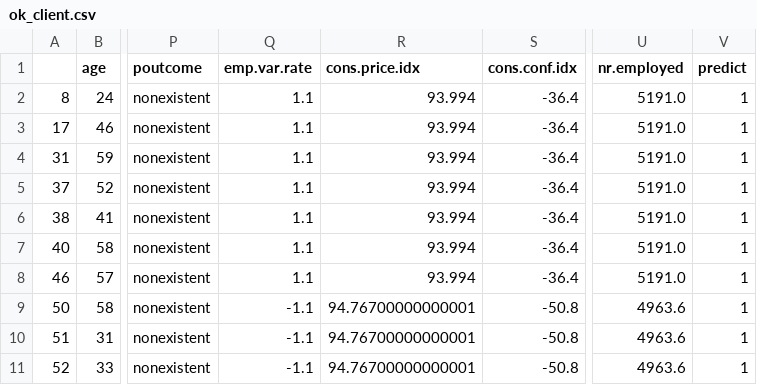
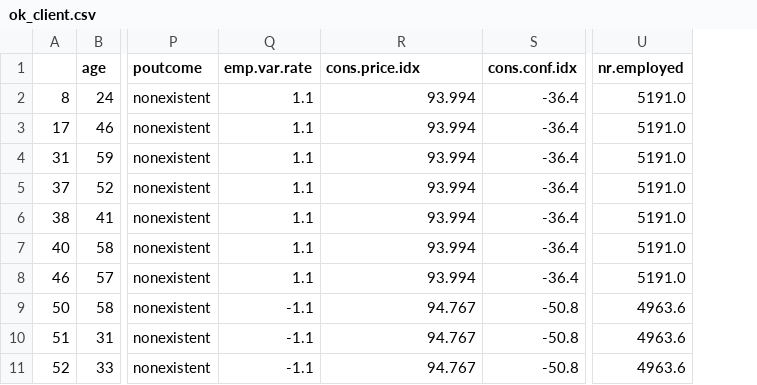
Before and after one commit to ngttnguyen/my-atom-fair, a CSV file: data/ok_client.csv, drawn as a sheet; only a part is shown, gaps mark what is left out; the diff names each change by its address in the sheet, - before the commit and + after, or states it on an @@ line.

```diff
--- a/data/ok_client.csv
+++ b/data/ok_client.csv
-column V (predict), rows 2-11: all 1
-R9:R11 (cons.price.idx): 94.76700000000001
+R9:R11 (cons.price.idx): 94.767
```
Also changed, not shown: data/processing_value_df.csv, 3 other files.
